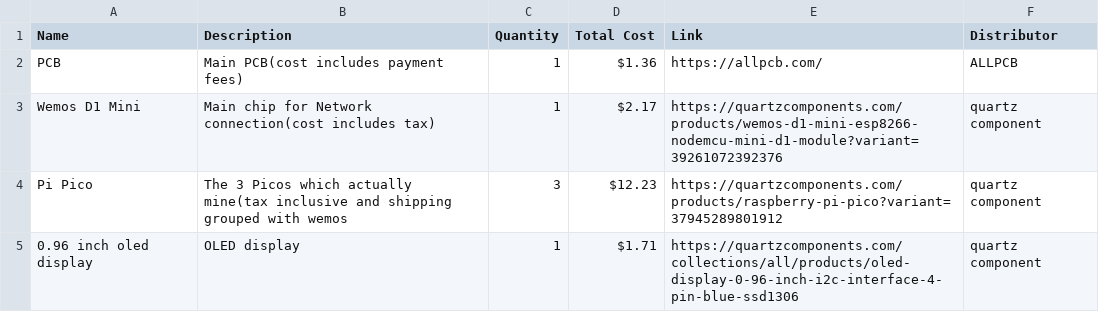
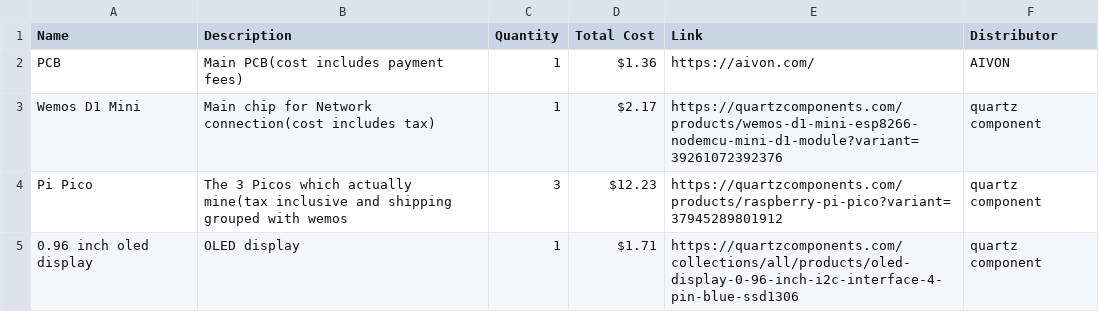
Before and after one commit to SabhyaAggarwal/DuinoMiner, a CSV file: PRODUCTION/BOM.csv, drawn as a sheet.

```diff
--- a/PRODUCTION/BOM.csv
+++ b/PRODUCTION/BOM.csv
@@ -1,3 +1,3 @@
 Name,Description,Quantity,Total Cost,Link,Distributor
-PCB,Main PCB(cost includes payment fees),1,$1.36,https://allpcb.com/,ALLPCB
+PCB,Main PCB(cost includes payment fees),1,$1.36,https://aivon.com/,AIVON
 Wemos D1 Mini,Main chip for Network connection(cost includes tax),1,$2.17,https://quartzcomponents.com/products/wemos-d1-mini-esp8266-nodemcu-mini-d1-module?variant=39261072392376,quartz component
```
Also changed, not shown: 1 other file.
